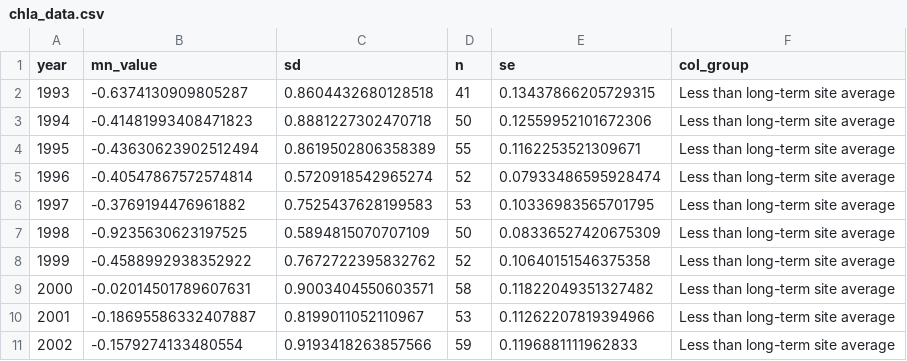
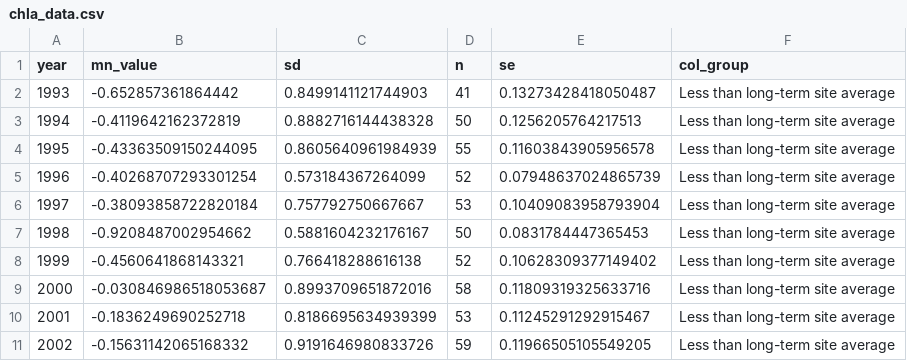
Before and after one commit to USEPA/ri_wq_trends, a CSV file: data/chla_data.csv, drawn as a sheet; only a part is shown; the diff covers the shown part only.

```diff
--- a/data/chla_data.csv
+++ b/data/chla_data.csv
@@ -1,11 +1,11 @@
 year,mn_value,sd,n,se,col_group
-1993,-0.6374130909805287,0.8604432680128518,41,0.13437866205729315,Less than long-term site average
-1994,-0.41481993408471823,0.8881227302470718,50,0.12559952101672306,Less than long-term site average
-1995,-0.43630623902512494,0.8619502806358389,55,0.1162253521309671,Less than long-term site average
-1996,-0.40547867572574814,0.5720918542965274,52,0.07933486595928474,Less than long-term site average
-1997,-0.3769194476961882,0.7525437628199583,53,0.10336983565701795,Less than long-term site average
-1998,-0.9235630623197525,0.5894815070707109,50,0.08336527420675309,Less than long-term site average
-1999,-0.4588992938352922,0.7672722395832762,52,0.10640151546375358,Less than long-term site average
-2000,-0.02014501789607631,0.9003404550603571,58,0.11822049351327482,Less than long-term site average
-2001,-0.18695586332407887,0.8199011052110967,53,0.11262207819394966,Less than long-term site average
-2002,-0.1579274133480554,0.9193418263857566,59,0.1196881111962833,Less than long-term site average
+1993,-0.652857361864442,0.8499141121744903,41,0.13273428418050487,Less than long-term site average
+1994,-0.4119642162372819,0.8882716144438328,50,0.1256205764217513,Less than long-term site average
+1995,-0.43363509150244095,0.8605640961984939,55,0.11603843905956578,Less than long-term site average
+1996,-0.40268707293301254,0.573184367264099,52,0.07948637024865739,Less than long-term site average
+1997,-0.38093858722820184,0.757792750667667,53,0.10409083958793904,Less than long-term site average
+1998,-0.9208487002954662,0.5881604232176167,50,0.0831784447365453,Less than long-term site average
+1999,-0.4560641868143321,0.766418288616138,52,0.10628309377149402,Less than long-term site average
+2000,-0.030846986518053687,0.8993709651872016,58,0.11809319325633716,Less than long-term site average
+2001,-0.1836249690252718,0.8186695634939399,53,0.11245291292915467,Less than long-term site average
+2002,-0.15631142065168332,0.9191646980833726,59,0.11966505105549205,Less than long-term site average
```
Also changed, not shown: 42 edited cells elsewhere in this file, data/np_data.csv, data/total_n_data.csv, 17 other files.
